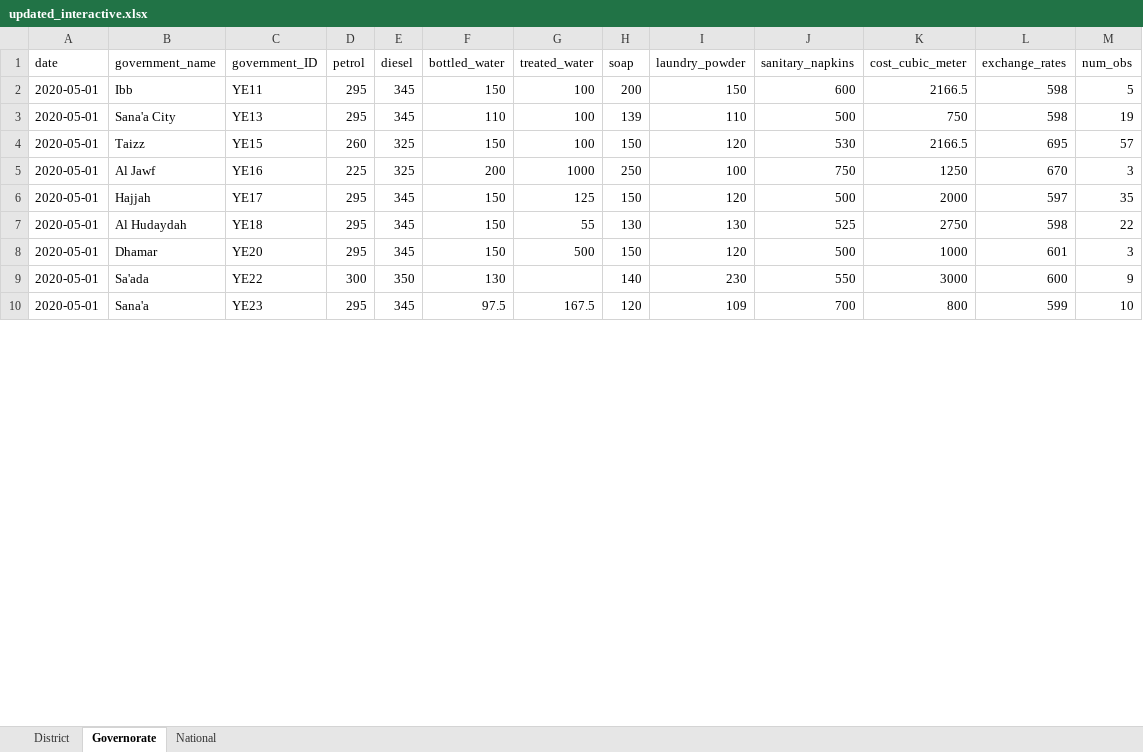
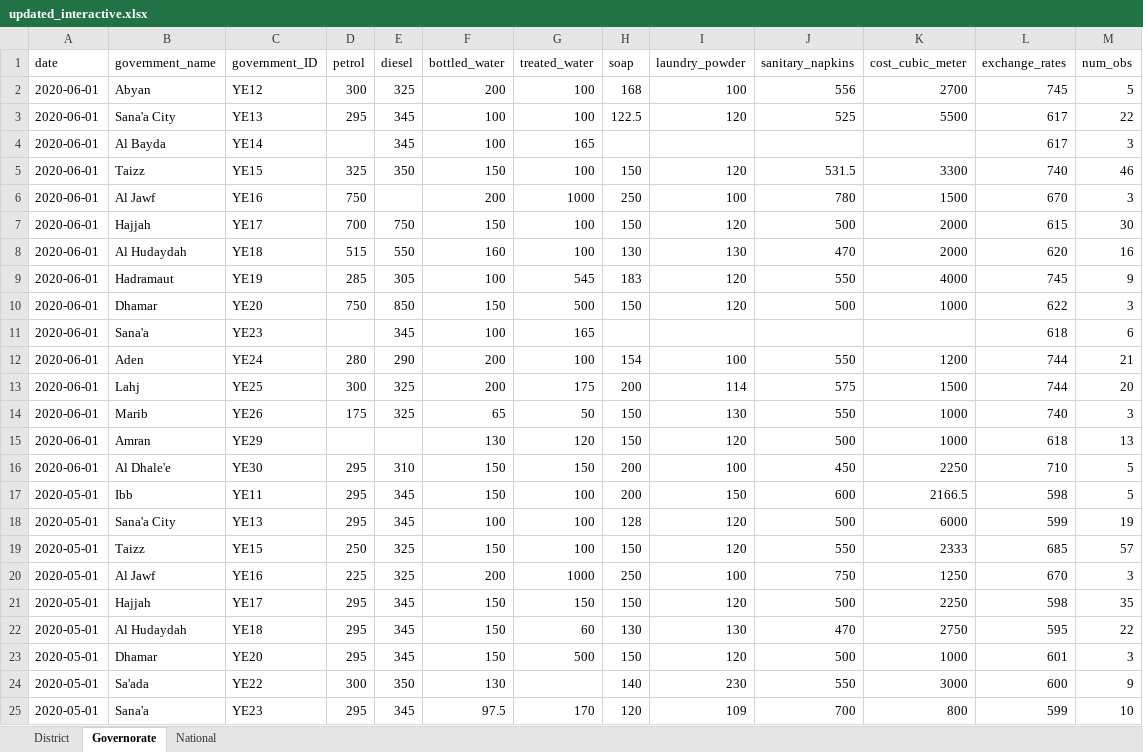
Before and after one commit to NaFerr/JMMI_Interactive, an Excel workbook: data/updated_interactive.xlsx, sheet Governorate, drawn as a sheet; only a part is shown; values as stored, in another font and other column widths than the file's, no borders; addresses are those after the commit; the diff covers the shown part only; the diff names each change by its address in the sheet, - before the commit and + after, or states it on an @@ line.

```diff
--- a/data/updated_interactive.xlsx (sheet Governorate)
+++ b/data/updated_interactive.xlsx (sheet Governorate)
+row 2: 2020-06-01 | Abyan | YE12 | 300 | 325 | 200 | 100 | 168 | 100 | 556 | 2700 | 745 | 5
+row 3: 2020-06-01 | Sana'a City | YE13 | 295 | 345 | 100 | 100 | 122.5 | 120 | 525 | 5500 | 617 | 22
+row 4: 2020-06-01 | Al Bayda | YE14 |  | 345 | 100 | 165 |  |  |  |  | 617 | 3
+row 5: 2020-06-01 | Taizz | YE15 | 325 | 350 | 150 | 100 | 150 | 120 | 531.5 | 3300 | 740 | 46
+row 6: 2020-06-01 | Al Jawf | YE16 | 750 |  | 200 | 1000 | 250 | 100 | 780 | 1500 | 670 | 3
+row 7: 2020-06-01 | Hajjah | YE17 | 700 | 750 | 150 | 100 | 150 | 120 | 500 | 2000 | 615 | 30
+row 8: 2020-06-01 | Al Hudaydah | YE18 | 515 | 550 | 160 | 100 | 130 | 130 | 470 | 2000 | 620 | 16
+row 9: 2020-06-01 | Hadramaut | YE19 | 285 | 305 | 100 | 545 | 183 | 120 | 550 | 4000 | 745 | 9
+row 10: 2020-06-01 | Dhamar | YE20 | 750 | 850 | 150 | 500 | 150 | 120 | 500 | 1000 | 622 | 3
+row 11: 2020-06-01 | Sana'a | YE23 |  | 345 | 100 | 165 |  |  |  |  | 618 | 6
+row 12: 2020-06-01 | Aden | YE24 | 280 | 290 | 200 | 100 | 154 | 100 | 550 | 1200 | 744 | 21
+row 13: 2020-06-01 | Lahj | YE25 | 300 | 325 | 200 | 175 | 200 | 114 | 575 | 1500 | 744 | 20
+row 14: 2020-06-01 | Marib | YE26 | 175 | 325 | 65 | 50 | 150 | 130 | 550 | 1000 | 740 | 3
+row 15: 2020-06-01 | Amran | YE29 |  |  | 130 | 120 | 150 | 120 | 500 | 1000 | 618 | 13
+row 16: 2020-06-01 | Al Dhale'e | YE30 | 295 | 310 | 150 | 150 | 200 | 100 | 450 | 2250 | 710 | 5
-F18 (bottled_water): 110
+F18 (bottled_water): 100
-H18 (soap): 139
+H18 (soap): 128
-I18 (laundry_powder): 110
+I18 (laundry_powder): 120
-K18 (cost_cubic_meter): 750
+K18 (cost_cubic_meter): 6000
-L18 (exchange_rates): 598
+L18 (exchange_rates): 599
-D19 (petrol): 260
+D19 (petrol): 250
-J19 (sanitary_napkins): 530
+J19 (sanitary_napkins): 550
-K19 (cost_cubic_meter): 2166.5
+K19 (cost_cubic_meter): 2333
-L19 (exchange_rates): 695
+L19 (exchange_rates): 685
-G21 (treated_water): 125
+G21 (treated_water): 150
-K21 (cost_cubic_meter): 2000
+K21 (cost_cubic_meter): 2250
-L21 (exchange_rates): 597
+L21 (exchange_rates): 598
-G22 (treated_water): 55
+G22 (treated_water): 60
-J22 (sanitary_napkins): 525
+J22 (sanitary_napkins): 470
-L22 (exchange_rates): 598
+L22 (exchange_rates): 595
-G25 (treated_water): 167.5
+G25 (treated_water): 170
```
Also changed, not shown: 21 added rows, 21 removed rows and 1128 edited cells elsewhere in this sheet, sheet District, sheet National, 19 other files.
